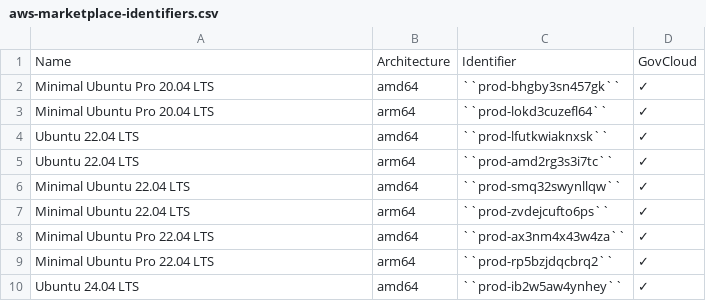
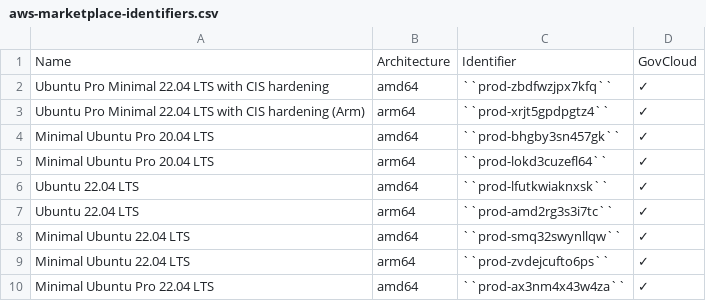
Before and after one commit to canonical/ubuntu-cloud-docs, a CSV file: docs/aws/aws-how-to/instances/aws-marketplace-identifiers.csv, drawn as a sheet; only a part is shown; the shorter side is filled out with more unchanged rows; the diff names each change by its address in the sheet, - before the commit and + after, or states it on an @@ line.

Commit message:
[AWS] Add CIS Minimal Pro product codes
Adds CIS Minimal Pro product codes

---------

Co-authored-by: rpocase <rpocase@gmail.com>

```diff
--- a/docs/aws/aws-how-to/instances/aws-marketplace-identifiers.csv
+++ b/docs/aws/aws-how-to/instances/aws-marketplace-identifiers.csv
+row 2: Ubuntu Pro Minimal 22.04 LTS with CIS hardening | amd64 | ``prod-zbdfwzjpx7kfq`` | ✓
+row 3: Ubuntu Pro Minimal 22.04 LTS with CIS hardening (Arm) | arm64 | ``prod-xrjt5gpdpgtz4`` | ✓
```
